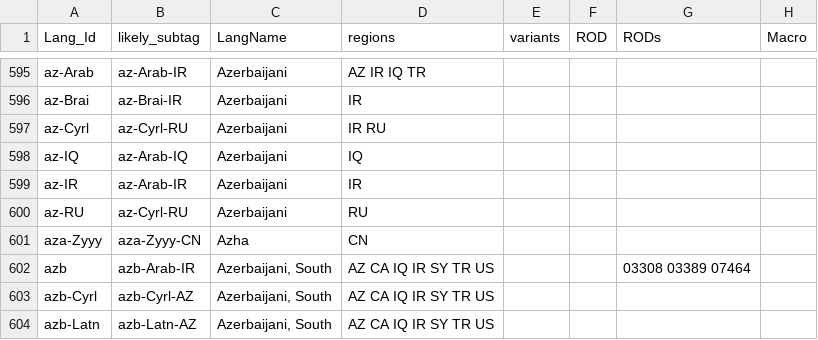
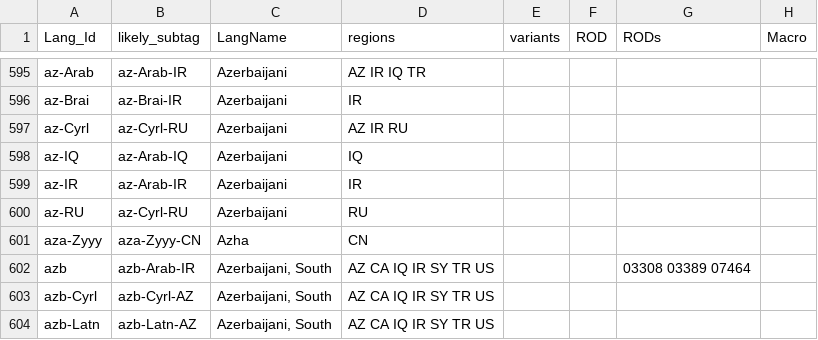
Before and after one commit to silnrsi/langtags, a CSV file: source/langtags.csv, drawn as a sheet; only a part is shown, gaps mark what is left out; the diff names each change by its address in the sheet, - before the commit and + after, or states it on an @@ line.

Commit message:
More LDML requested regions added

```diff
--- a/source/langtags.csv
+++ b/source/langtags.csv
-D597 (regions): IR RU
+D597 (regions): AZ IR RU
```
Also changed, not shown: 2 other files.
